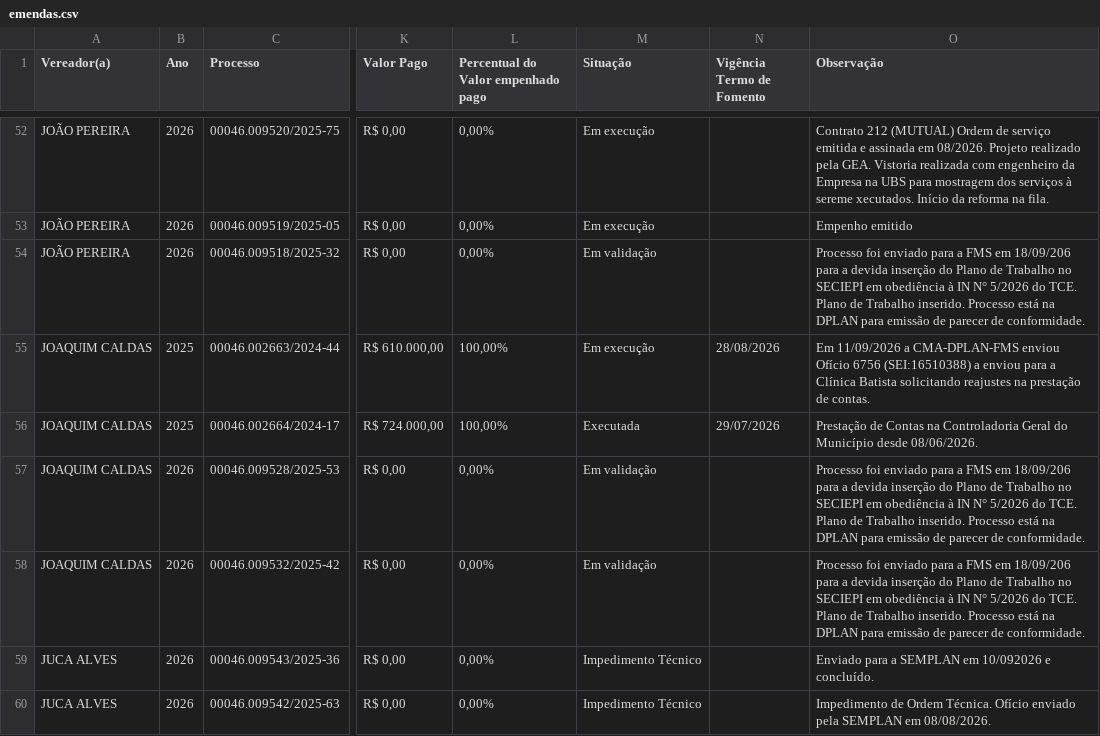
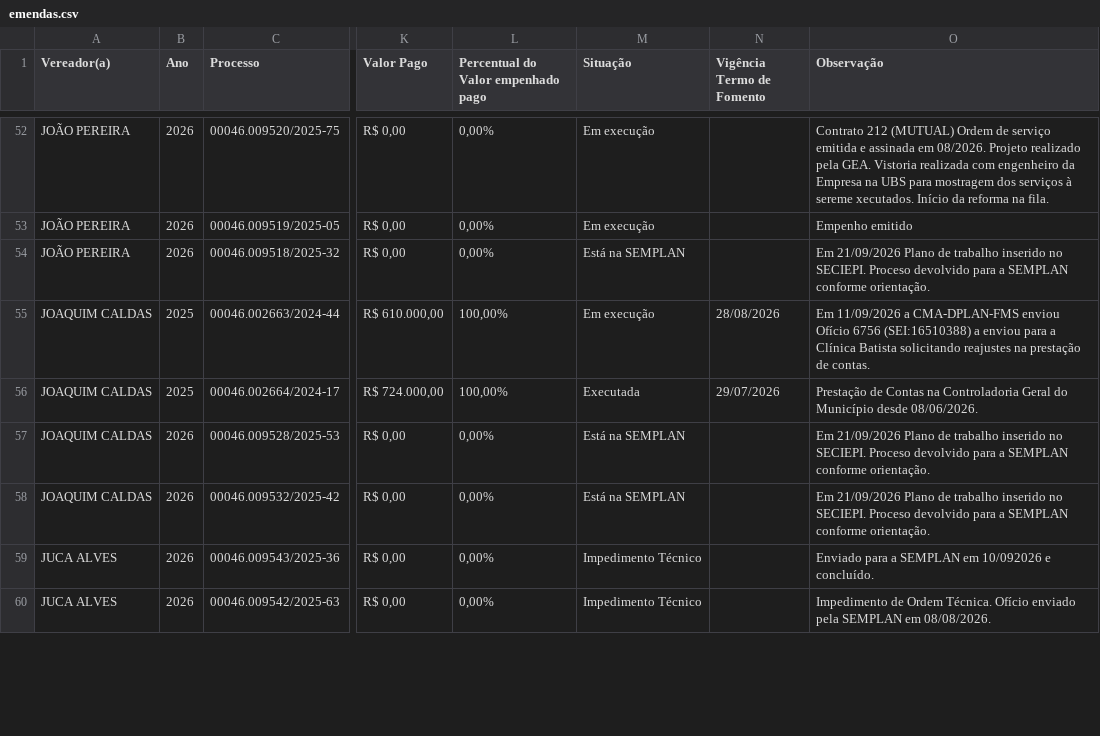
Before and after one commit to danylogalisa-pro/dashboard-emendas, a CSV file: data/emendas.csv, drawn as a sheet; only a part is shown, gaps mark what is left out; the diff covers the shown part only; the diff names each change by its address in the sheet, - before the commit and + after, or states it on an @@ line.

```diff
--- a/data/emendas.csv
+++ b/data/emendas.csv
-M54 (Situação): Em validação
+M54 (Situação): Está na SEMPLAN
-O54 (Observação): Processo foi enviado para a FMS em 18/09/206 para a devida inserção do Plano de Trabalho no SECIEPI em obediência à IN N° 5/2026 do TCE. Plano de Trabalho inserido. Processo está na DPLAN para emissão de parecer de conformidade.
+O54 (Observação): Em 21/09/2026 Plano de trabalho inserido no SECIEPI. Proceso devolvido para a SEMPLAN conforme orientação.
-M57:M58 (Situação): Em validação
+M57:M58 (Situação): Está na SEMPLAN
-O57:O58 (Observação): Processo foi enviado para a FMS em 18/09/206 para a devida inserção do Plano de Trabalho no SECIEPI em obediência à IN N° 5/2026 do TCE. Plano de Trabalho inserido. Processo está na DPLAN para emissão de parecer de conformidade.
+O57:O58 (Observação): Em 21/09/2026 Plano de trabalho inserido no SECIEPI. Proceso devolvido para a SEMPLAN conforme orientação.
```
Also changed, not shown: 47 edited cells elsewhere in this file, 2 other files.
